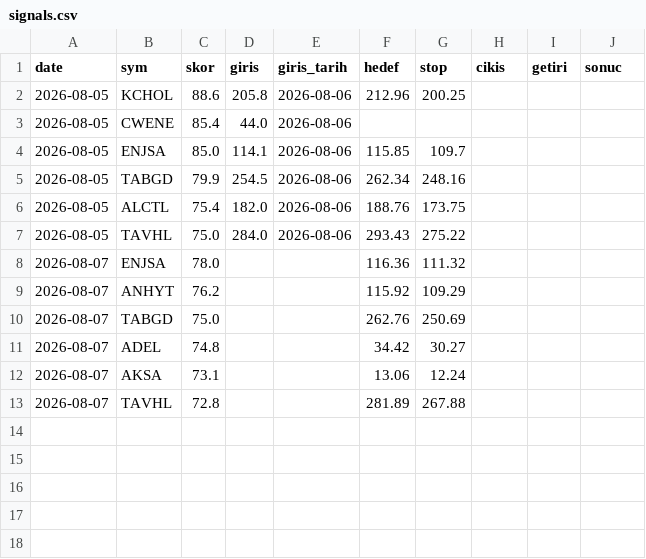
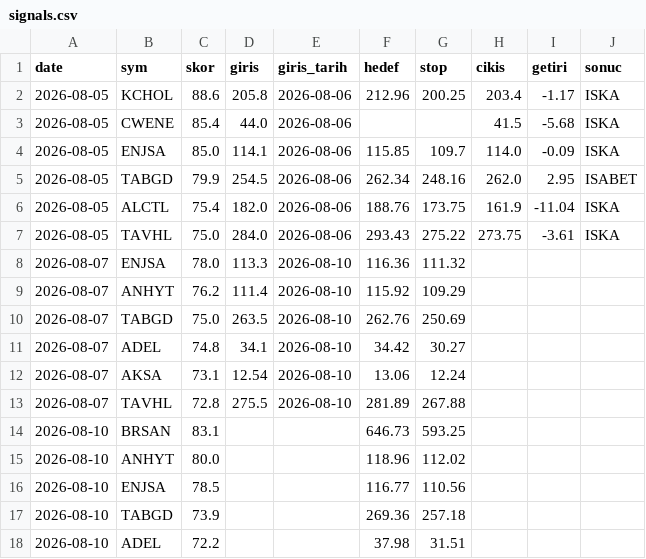
Before and after one commit to Mert04260/bist-radar, a CSV file: canli-izleme/signals.csv, drawn as a sheet.

```diff
--- a/canli-izleme/signals.csv
+++ b/canli-izleme/signals.csv
@@ -1,13 +1,18 @@
 date,sym,skor,giris,giris_tarih,hedef,stop,cikis,getiri,sonuc
-2026-08-05,KCHOL,88.6,205.8,2026-08-06,212.96,200.25,,,
-2026-08-05,CWENE,85.4,44.0,2026-08-06,,,,,
-2026-08-05,ENJSA,85.0,114.1,2026-08-06,115.85,109.7,,,
-2026-08-05,TABGD,79.9,254.5,2026-08-06,262.34,248.16,,,
-2026-08-05,ALCTL,75.4,182.0,2026-08-06,188.76,173.75,,,
-2026-08-05,TAVHL,75.0,284.0,2026-08-06,293.43,275.22,,,
-2026-08-07,ENJSA,78.0,,,116.36,111.32,,,
-2026-08-07,ANHYT,76.2,,,115.92,109.29,,,
-2026-08-07,TABGD,75.0,,,262.76,250.69,,,
-2026-08-07,ADEL,74.8,,,34.42,30.27,,,
-2026-08-07,AKSA,73.1,,,13.06,12.24,,,
-2026-08-07,TAVHL,72.8,,,281.89,267.88,,,
+2026-08-05,KCHOL,88.6,205.8,2026-08-06,212.96,200.25,203.4,-1.17,ISKA
+2026-08-05,CWENE,85.4,44.0,2026-08-06,,,41.5,-5.68,ISKA
+2026-08-05,ENJSA,85.0,114.1,2026-08-06,115.85,109.7,114.0,-0.09,ISKA
+2026-08-05,TABGD,79.9,254.5,2026-08-06,262.34,248.16,262.0,2.95,ISABET
+2026-08-05,ALCTL,75.4,182.0,2026-08-06,188.76,173.75,161.9,-11.04,ISKA
+2026-08-05,TAVHL,75.0,284.0,2026-08-06,293.43,275.22,273.75,-3.61,ISKA
+2026-08-07,ENJSA,78.0,113.3,2026-08-10,116.36,111.32,,,
+2026-08-07,ANHYT,76.2,111.4,2026-08-10,115.92,109.29,,,
+2026-08-07,TABGD,75.0,263.5,2026-08-10,262.76,250.69,,,
+2026-08-07,ADEL,74.8,34.1,2026-08-10,34.42,30.27,,,
+2026-08-07,AKSA,73.1,12.54,2026-08-10,13.06,12.24,,,
+2026-08-07,TAVHL,72.8,275.5,2026-08-10,281.89,267.88,,,
+2026-08-10,BRSAN,83.1,,,646.73,593.25,,,
+2026-08-10,ANHYT,80.0,,,118.96,112.02,,,
+2026-08-10,ENJSA,78.5,,,116.77,110.56,,,
+2026-08-10,TABGD,73.9,,,269.36,257.18,,,
+2026-08-10,ADEL,72.2,,,37.98,31.51,,,
```
Also changed, not shown: 1 other file.
